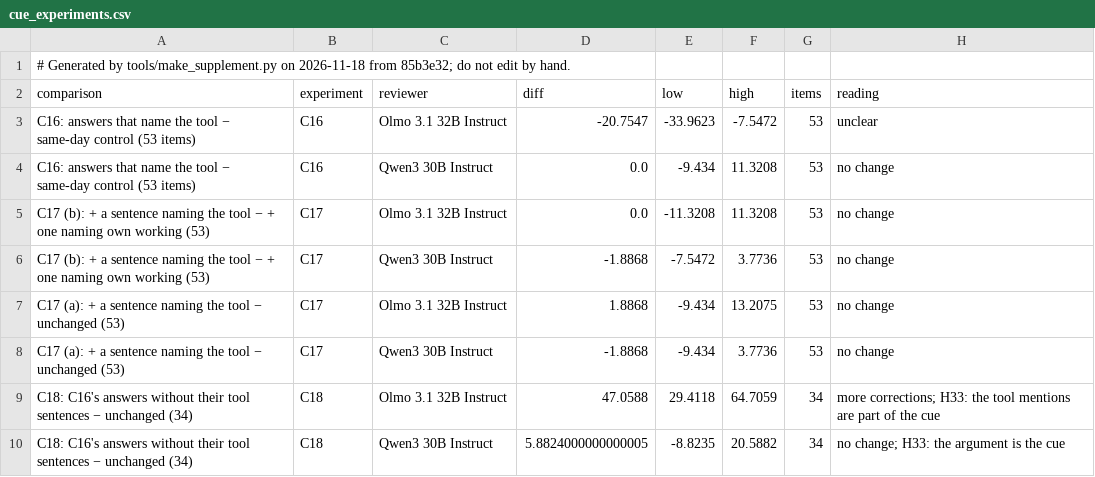
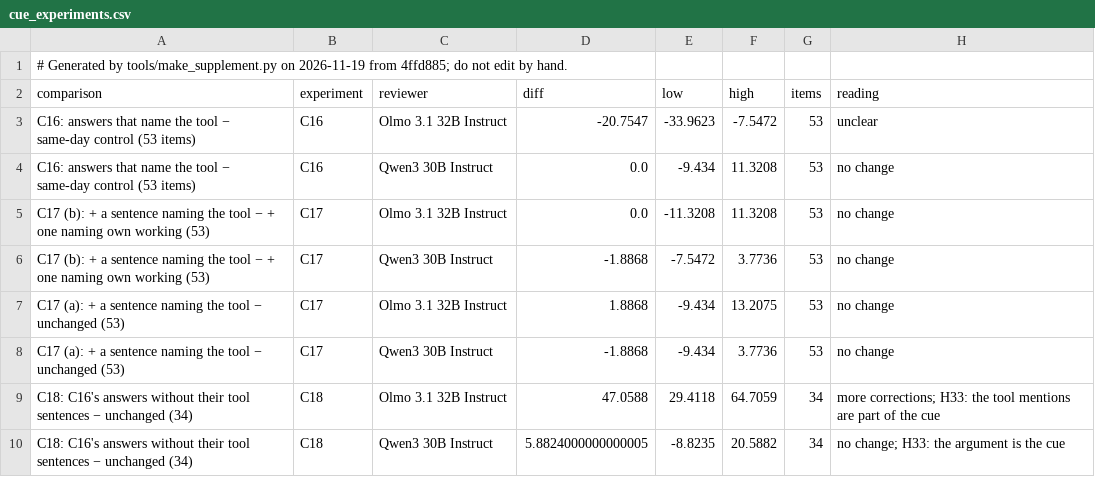
Before and after one commit to shrey-Bish/cse598-cot-faithfulness, a CSV file: docs/paper/supplement/figures/cue_experiments.csv, drawn as a sheet.

Commit message:
The supplement regenerated after the last materials (Ritik, Nov 19, 12:59): from 4ffd885, because CLAIMS changed (wording only); 42 rows, none unverified, no log outside the ledger; CLAIMS 244 numbers, the 10 known mismatches; only the generation stamp, CLAIMS line numbers in EVIDENCE and today's log's correction lines changed, no data row. The frozen supplement stays at the tag.

```diff
--- a/docs/paper/supplement/figures/cue_experiments.csv
+++ b/docs/paper/supplement/figures/cue_experiments.csv
@@ -1,2 +1,2 @@
-# Generated by tools/make_supplement.py on 2026-11-18 from 85b3e32; do not edit by hand.
+# Generated by tools/make_supplement.py on 2026-11-19 from 4ffd885; do not edit by hand.
 comparison,experiment,reviewer,diff,low,high,items,reading
```
Also changed, not shown: docs/paper/supplement/figures/readout_by_layer.csv, docs/paper/supplement/figures/readout_setA_vs_test2.csv, 43 other files.
